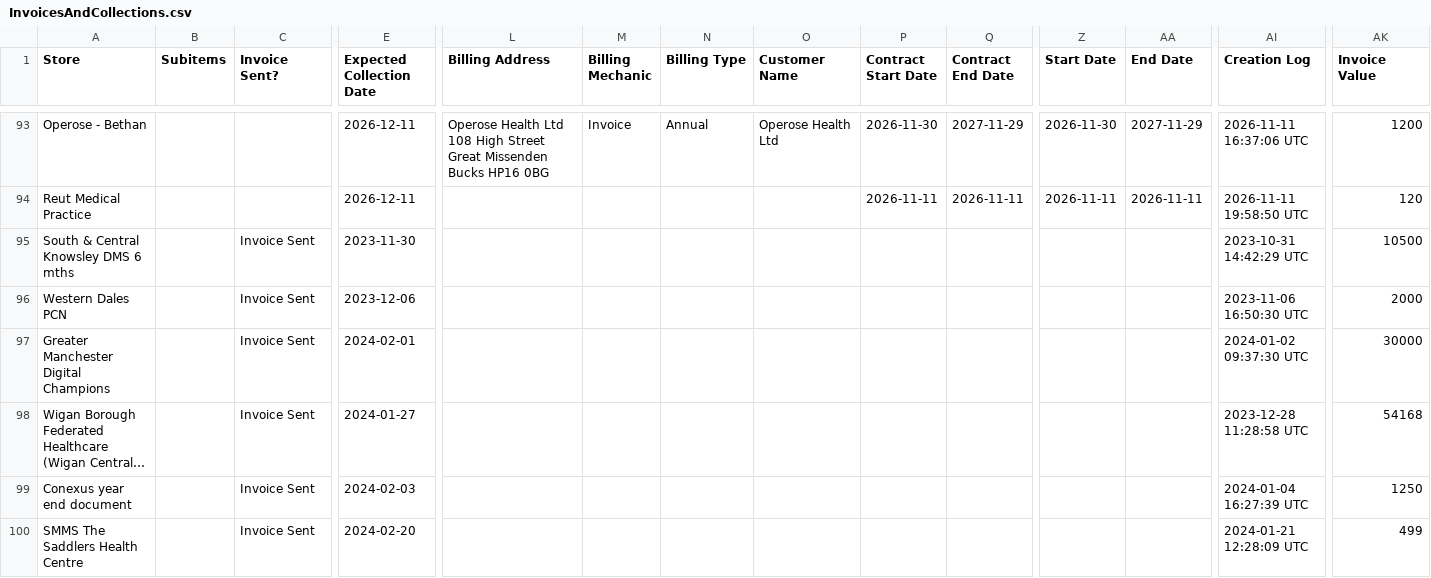
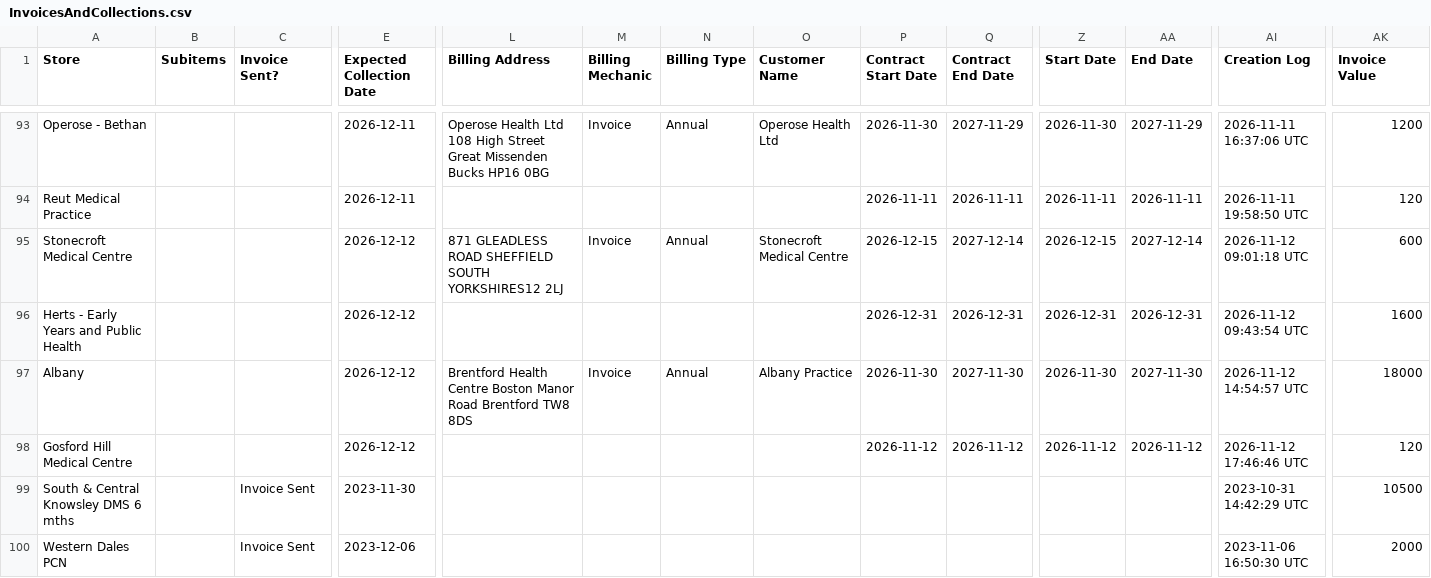
Before and after one commit to JCRedmoorHealth/vercel-mcp-python, a CSV file: Boards data/InvoicesAndCollections.csv, drawn as a sheet; only a part is shown, gaps mark what is left out; the shorter side is filled out with more unchanged rows; long unchanged cells end in …; rows hold the shown columns only; the diff names each change by its address in the sheet, - before the commit and + after, or states it on an @@ line.

```diff
--- a/Boards data/InvoicesAndCollections.csv
+++ b/Boards data/InvoicesAndCollections.csv
+row 95: Stonecroft Medical Centre |  |  | 2026-12-12 | 871 GLEADLESS ROAD SHEFFIELD SOUTH YORKSHIRES12 2LJ | Invoice | Annual | Stonecroft Medical Centre | 2026-12-15 | 2027-12-14 | 2026-12-15 | 2027-12-14 | 2026-11-12 09:01:18 UTC | 600
+row 96: Herts - Early Years and Public Health |  |  | 2026-12-12 |  |  |  |  | 2026-12-31 | 2026-12-31 | 2026-12-31 | 2026-12-31 | 2026-11-12 09:43:54 UTC | 1600
+row 97: Albany |  |  | 2026-12-12 | Brentford Health Centre Boston Manor Road Brentford TW8 8DS | Invoice | Annual | Albany Practice | 2026-11-30 | 2027-11-30 | 2026-11-30 | 2027-11-30 | 2026-11-12 14:54:57 UTC | 18000
+row 98: Gosford Hill Medical Centre |  |  | 2026-12-12 |  |  |  |  | 2026-11-12 | 2026-11-12 | 2026-11-12 | 2026-11-12 | 2026-11-12 17:46:46 UTC | 120
```
Also changed, not shown: Boards data/OpportunitiesBoard.csv, Boards data/SMMSMasterList.csv, 1 other file.
